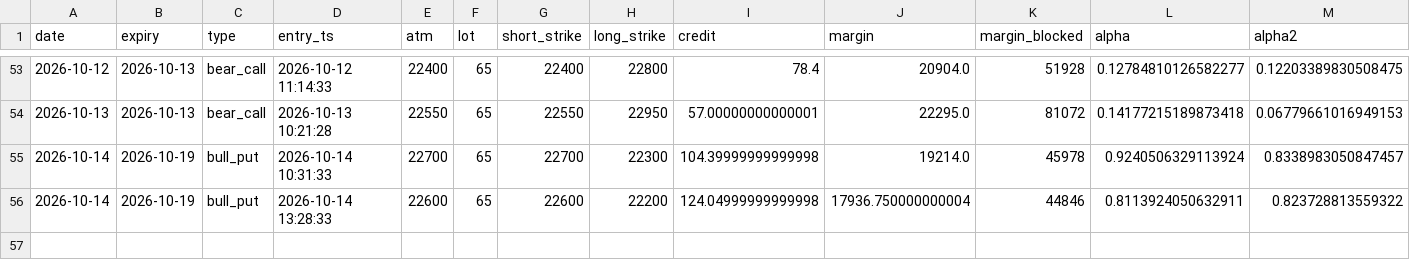
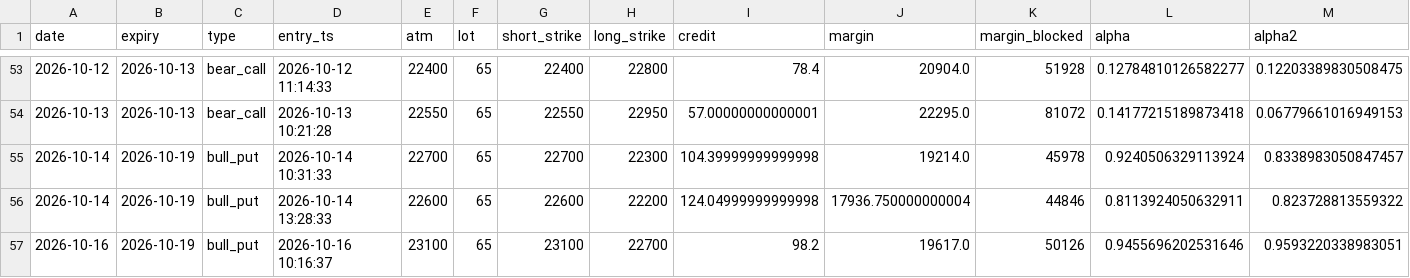
Before and after one commit to tejassukale79-art/nifty-credit-spread-paper, a CSV file: results/paper_trades.csv, drawn as a sheet; only a part is shown, gaps mark what is left out; rows hold the shown columns only; the diff names each change by its address in the sheet, - before the commit and + after, or states it on an @@ line.

```diff
--- a/results/paper_trades.csv
+++ b/results/paper_trades.csv
+row 57: 2026-10-16 | 2026-10-19 | bull_put | 2026-10-16 10:16:37 | 23100 | 65 | 23100 | 22700 | 98.2 | 19617.0 | 50126 | 0.9455696202531646 | 0.9593220338983051
```
Also changed, not shown: 2 other files.
